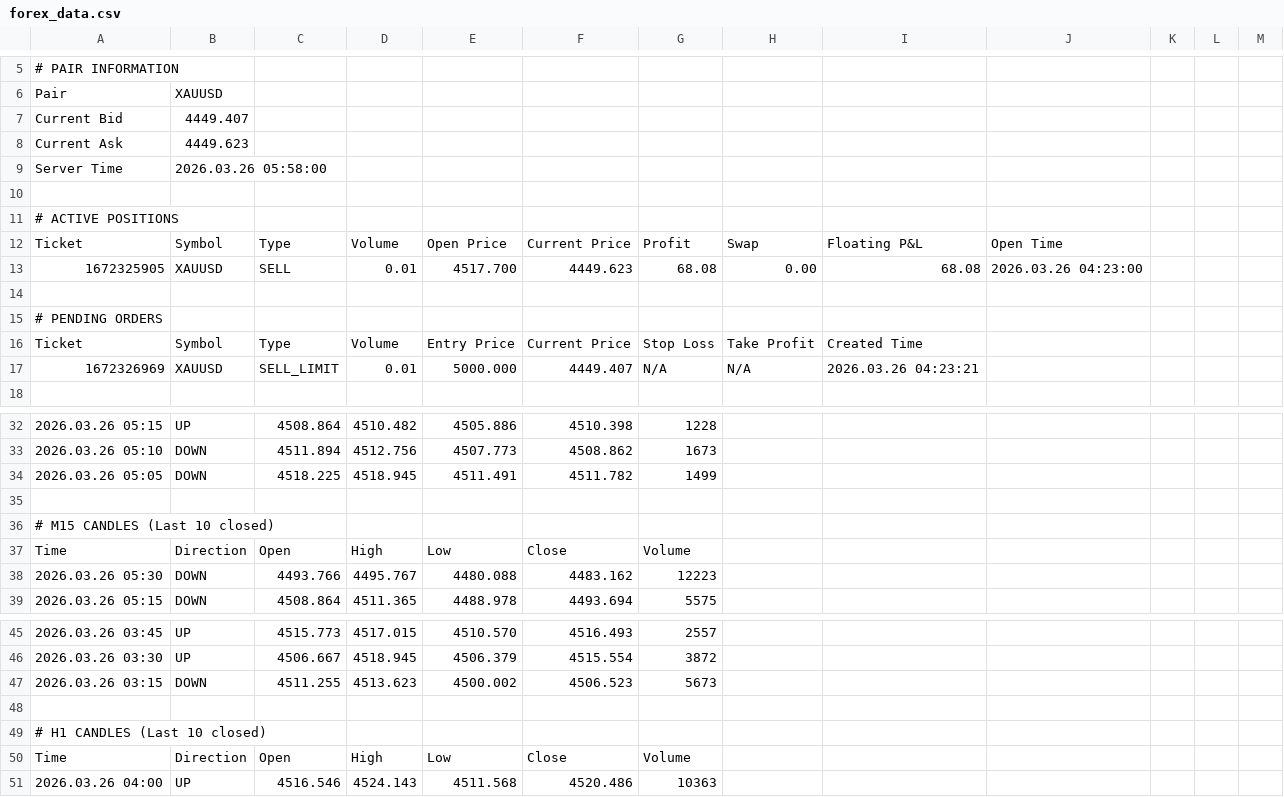
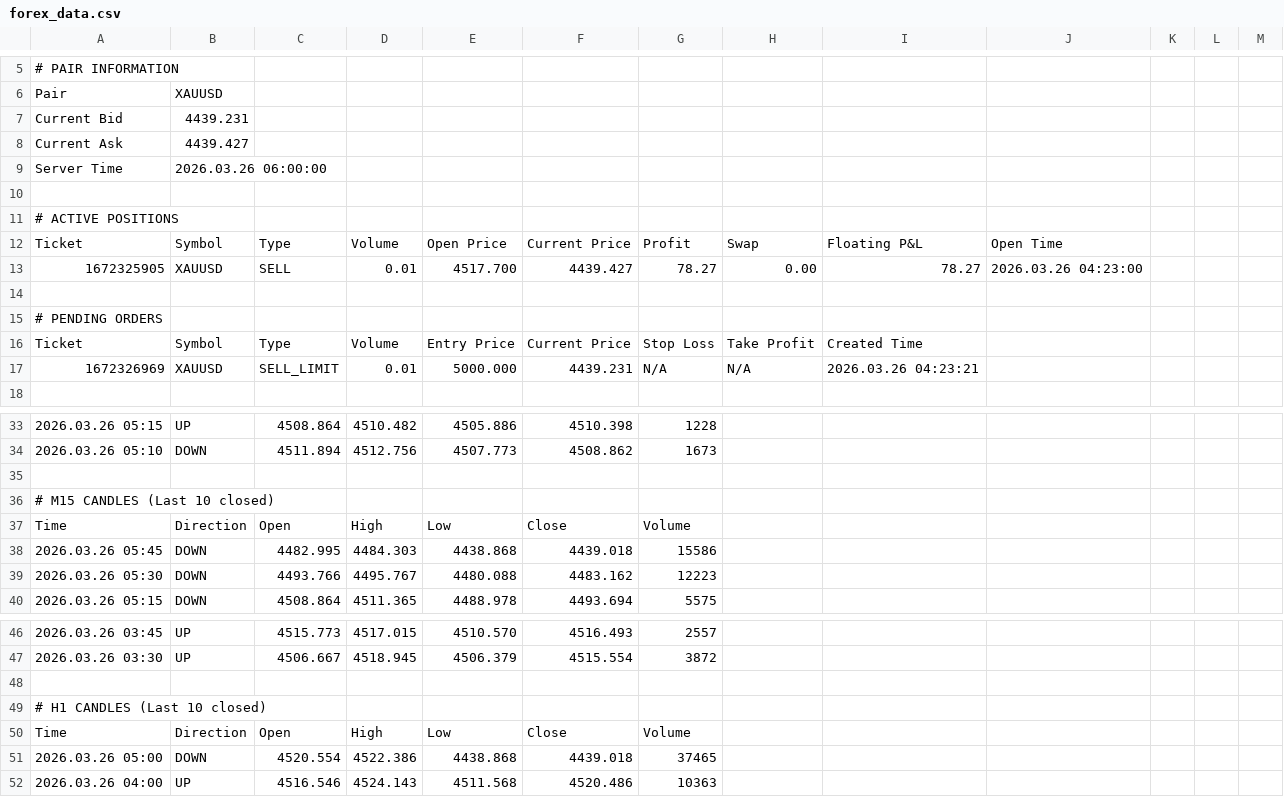
Before and after one commit to ramdanidian/Analisa-Market, a CSV file: forex_data.csv, drawn as a sheet; only a part is shown, gaps mark what is left out; removed rows and columns are numbered as before the commit, all else as after; the diff covers the shown part only; the diff names each change by its address in the sheet, - before the commit and + after, or states it on an @@ line.

```diff
--- a/forex_data.csv
+++ b/forex_data.csv
-B7: 4449.407
+B7: 4439.231
-B8: 4449.623
+B8: 4439.427
-B9: 2026.03.26 05:58:00
+B9: 2026.03.26 06:00:00
-F13: 4449.623
+F13: 4439.427
-G13: 68.08
+G13: 78.27
-I13: 68.08
+I13: 78.27
-F17: 4449.407
+F17: 4439.231
-row 34: 2026.03.26 05:05 | DOWN | 4518.225 | 4518.945 | 4511.491 | 4511.782 | 1499
+row 38: 2026.03.26 05:45 | DOWN | 4482.995 | 4484.303 | 4438.868 | 4439.018 | 15586
-row 47: 2026.03.26 03:15 | DOWN | 4511.255 | 4513.623 | 4500.002 | 4506.523 | 5673
+row 51: 2026.03.26 05:00 | DOWN | 4520.554 | 4522.386 | 4438.868 | 4439.018 | 37465
```
Also changed, not shown: 1 added row, 1 removed row and 1 edited cell elsewhere in this file.
